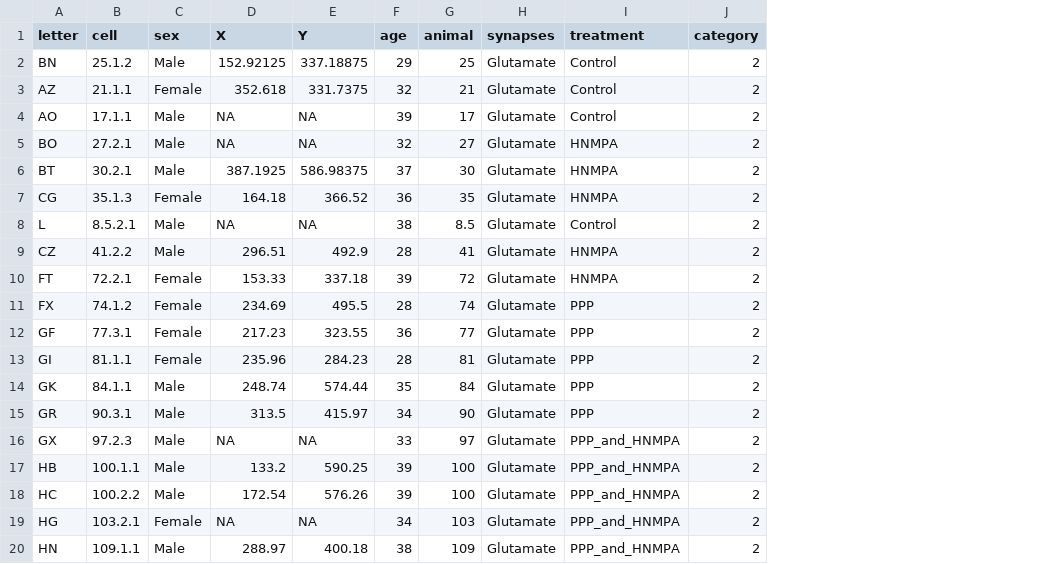
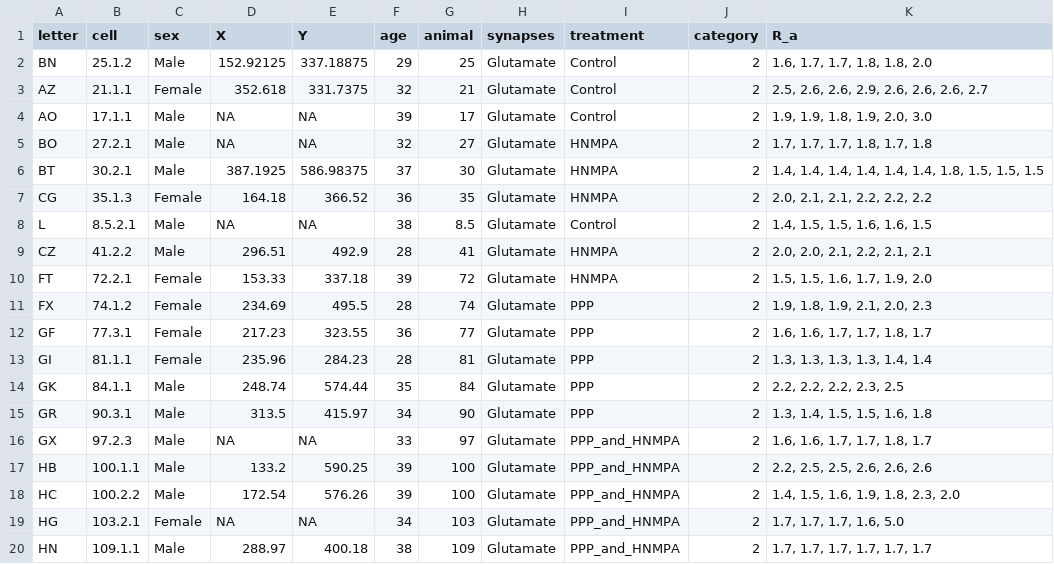
Before and after one commit to christelinda-laureijs/crosby-lab-code, a CSV file: Data/Sample-cell-characteristics.csv, drawn as a sheet; the diff names each change by its address in the sheet, - before the commit and + after, or states it on an @@ line.

Commit message:
Added new column with sparklines for access over time, which converts a string (e.g. "1.6, 1.7, 1.8") into a list of numeric values for react_sparkline().

```diff
--- a/Data/Sample-cell-characteristics.csv
+++ b/Data/Sample-cell-characteristics.csv
+column K (R_a), rows 2-20: 1.6, 1.7, 1.7, 1.8, 1.8, 2.0 | 2.5, 2.6, 2.6, 2.9, 2.6, 2.6, 2.6, 2.7 | 1.9, 1.9, 1.8, 1.9, 2.0, 3.0 | 1.7, 1.7, 1.7, 1.8, 1.7, 1.8 | 1.4, 1.4, 1.4, 1.4, 1.4, 1.4, 1.8, 1.5, 1.5, 1.5 | 2.0, 2.1, 2.1, 2.2, 2.2, 2.2 | 1.4, 1.5, 1.5, 1.6, 1.6, 1.5 | 2.0, 2.0, 2.1, 2.2, 2.1, 2.1 | 1.5, 1.5, 1.6, 1.7, 1.9, 2.0 | 1.9, 1.8, 1.9, 2.1, 2.0, 2.3 | 1.6, 1.6, 1.7, 1.7, 1.8, 1.7 | 1.3, 1.3, 1.3, 1.3, 1.4, 1.4 | 2.2, 2.2, 2.2, 2.3, 2.5 | 1.3, 1.4, 1.5, 1.5, 1.6, 1.8 | 1.6, 1.6, 1.7, 1.7, 1.8, 1.7 | 2.2, 2.5, 2.5, 2.6, 2.6, 2.6 | 1.4, 1.5, 1.6, 1.9, 1.8, 2.3, 2.0 | 1.7, 1.7, 1.7, 1.6, 5.0 | 1.7, 1.7, 1.7, 1.7, 1.7, 1.7
```
Also changed, not shown: 3 other files.
